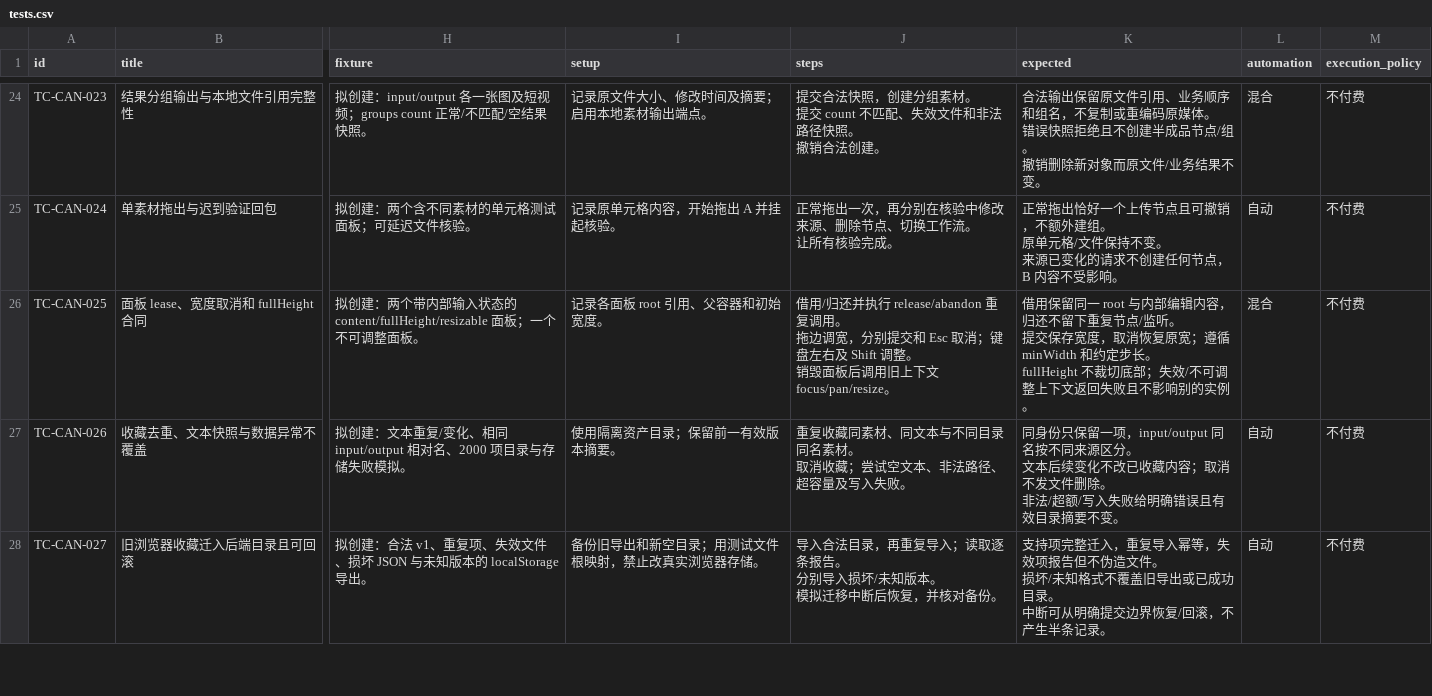
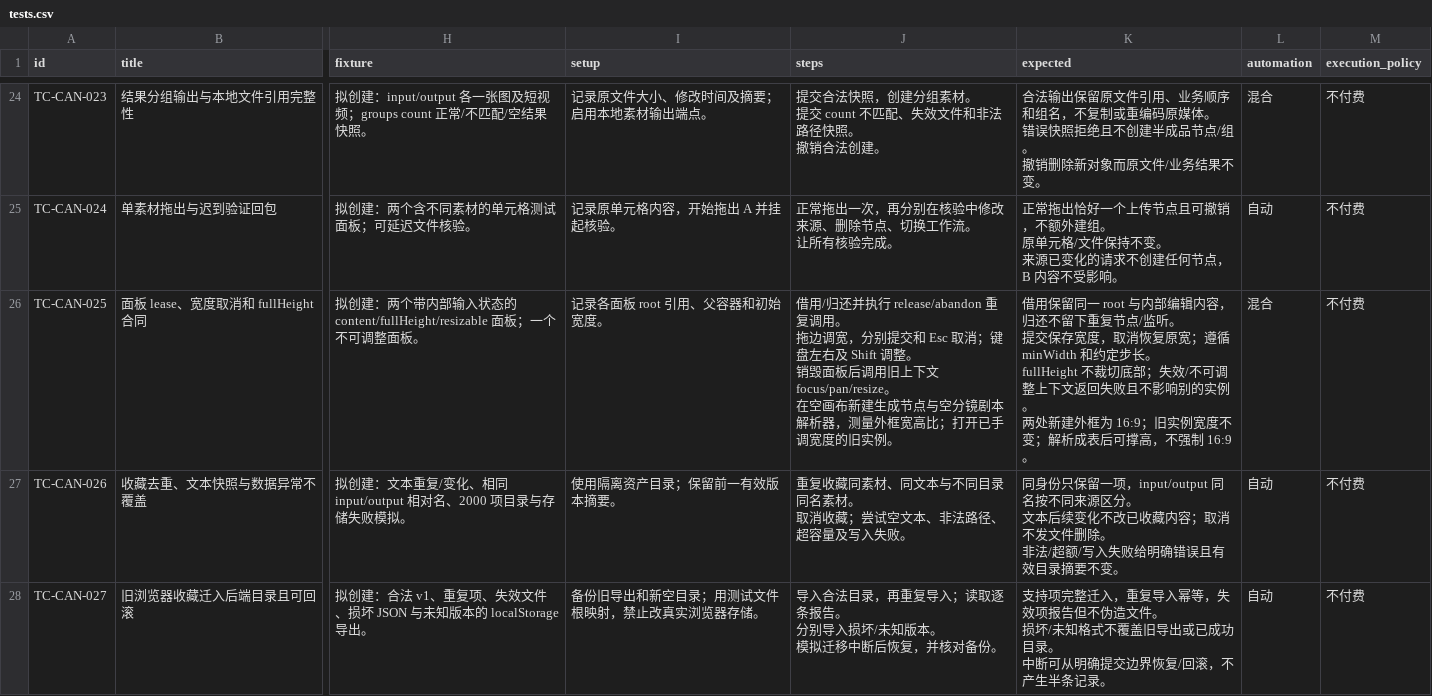
Before and after one commit to TeutonicMepheles/ComfyUI-DAELab-Creative-Studio, a CSV file: docs/migration-blueprint/tests.csv, drawn as a sheet; only a part is shown, gaps mark what is left out; ↵ is a line break in a cell; the diff names each change by its address in the sheet, - before the commit and + after, or states it on an @@ line.

```diff
--- a/docs/migration-blueprint/tests.csv
+++ b/docs/migration-blueprint/tests.csv
-J26 (steps): …文 focus/pan/resize。
+J26 (steps): …文 focus/pan/resize。 ↵ 在空画布新建生成节点与空分镜剧本解析器，测量外框宽高比；打开已手调宽度的旧实例。
-K26 (expected): …的实例。
+K26 (expected): …的实例。 ↵ 两处新建外框为 16:9；旧实例宽度不变；解析成表后可撑高，不强制 16:9。
```
Also changed, not shown: docs/migration-blueprint/features.csv, docs/migration-blueprint/usecases.csv, 4 other files.
